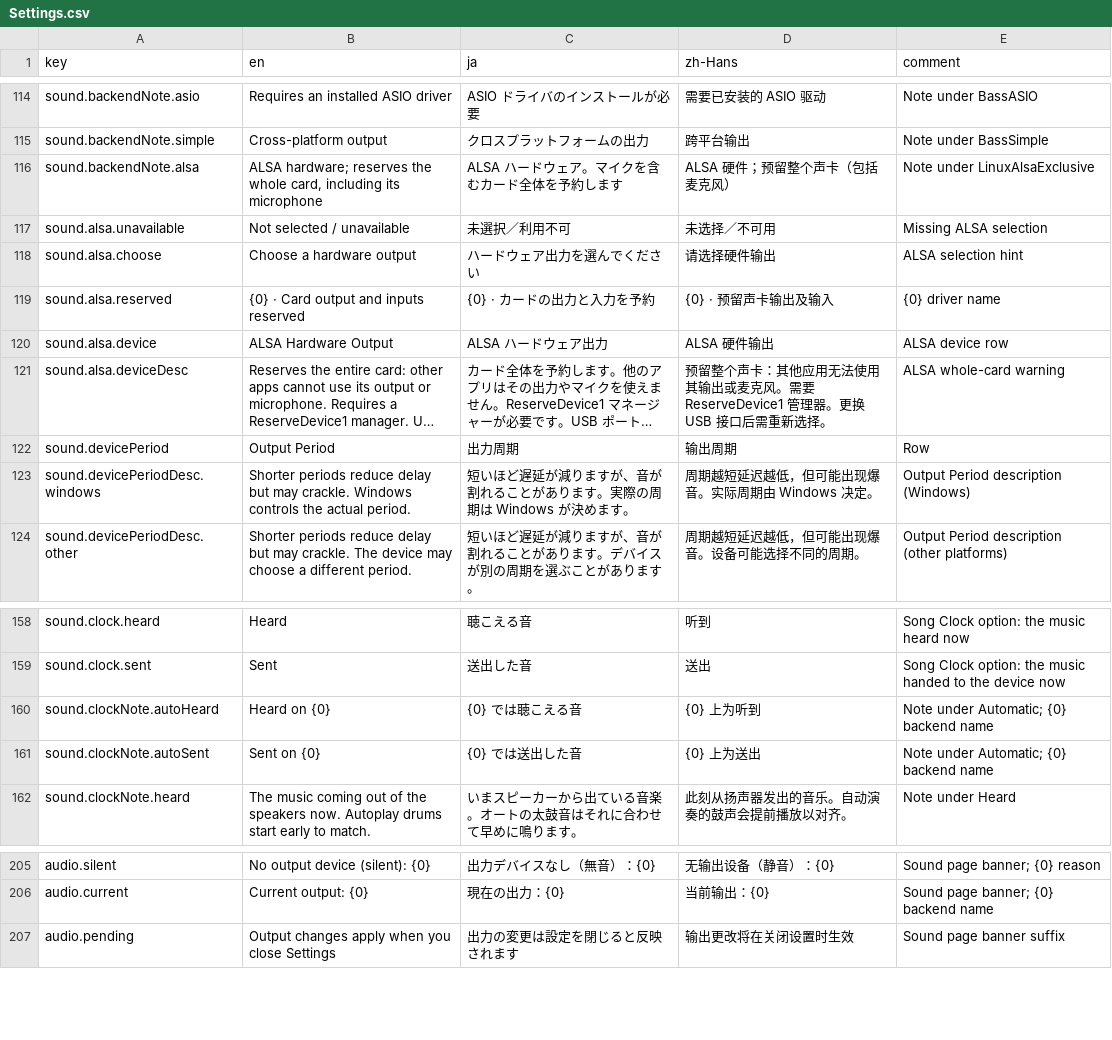
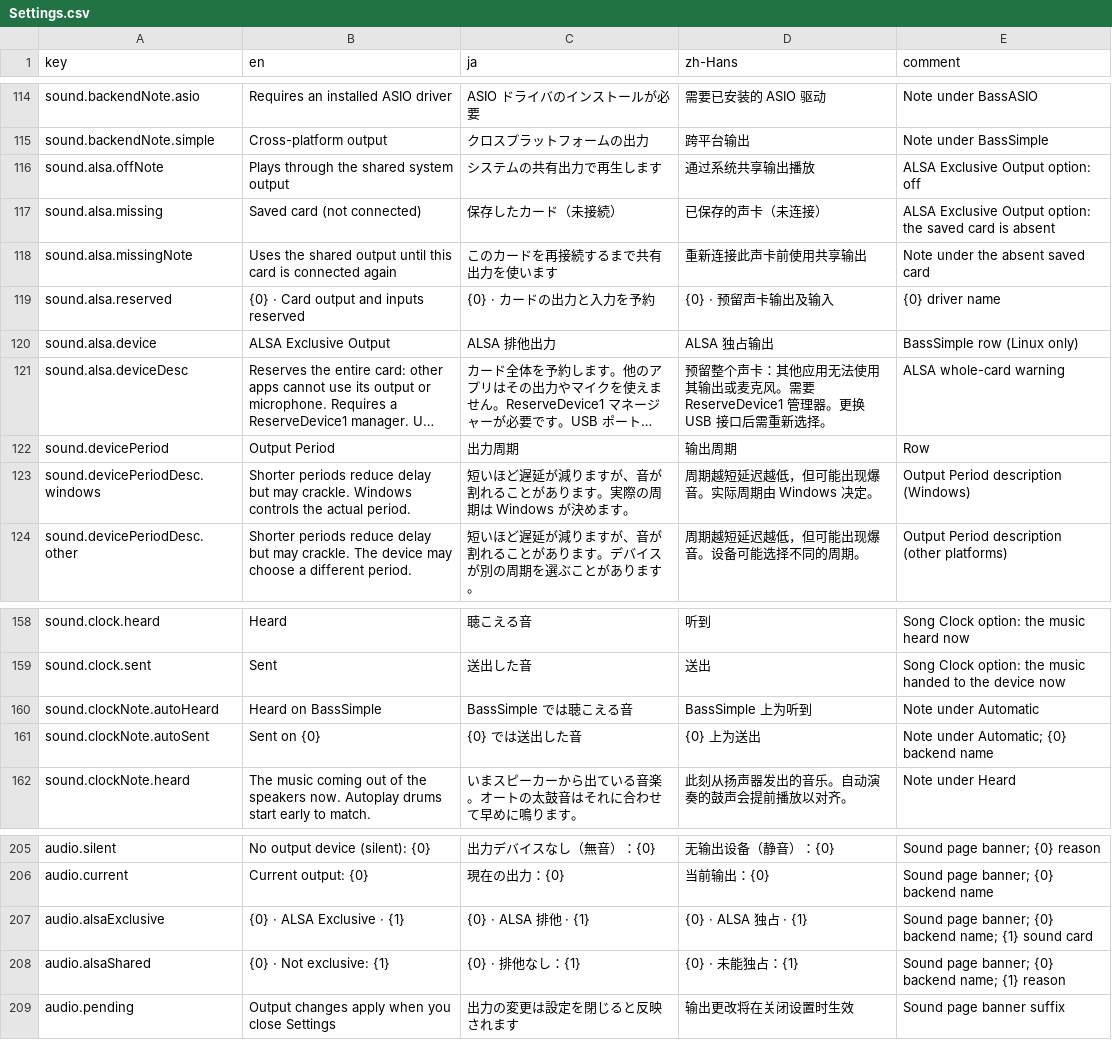
Before and after one commit to OurTaiko/OurTaikoPlay, a CSV file: Assets/OurTaiko/Localization/Strings/Settings.csv, drawn as a sheet; only a part is shown, gaps mark what is left out; long unchanged cells end in …; removed rows and columns are numbered as before the commit, all else as after; the diff names each change by its address in the sheet, - before the commit and + after, or states it on an @@ line.

Commit message:
refactor(audio): make ALSA exclusive a BassSimple setting on Linux
ALSA exclusive only changes how BassSimple opens its device, so it is no
longer a backend of its own.

- Remove AudioBackend.LinuxAlsaExclusive and UsesPositionClock; the song
  clock and play scenes go back to their BassSimple checks.
- Add a Linux-only "ALSA Exclusive Output" row. audio.linuxAlsaDevice is
  empty when off; other platforms keep the field but never read it.
- Keep a saved card that is not connected selected and saved.
- Show the exclusive card, or why exclusive output did not open, in the
  sound banner.

```diff
--- a/Assets/OurTaiko/Localization/Strings/Settings.csv
+++ b/Assets/OurTaiko/Localization/Strings/Settings.csv
-row 116: sound.backendNote.alsa | ALSA hardware; reserves the whole card, including its microphone | ALSA ハードウェア。マイクを含むカード全体を予約します | ALSA 硬件；预留整个声卡（包括麦克风） | Note under LinuxAlsaExclusive
-row 117: sound.alsa.unavailable | Not selected / unavailable | 未選択／利用不可 | 未选择／不可用 | Missing ALSA selection
-row 118: sound.alsa.choose | Choose a hardware output | ハードウェア出力を選んでください | 请选择硬件输出 | ALSA selection hint
+row 116: sound.alsa.offNote | Plays through the shared system output | システムの共有出力で再生します | 通过系统共享输出播放 | ALSA Exclusive Output option: off
+row 117: sound.alsa.missing | Saved card (not connected) | 保存したカード（未接続） | 已保存的声卡（未连接） | ALSA Exclusive Output option: the saved card is absent
+row 118: sound.alsa.missingNote | Uses the shared output until this card is connected again | このカードを再接続するまで共有出力を使います | 重新连接此声卡前使用共享输出 | Note under the absent saved card
-B120 (en): ALSA Hardware Output
+B120 (en): ALSA Exclusive Output
-C120 (ja): ALSA ハードウェア出力
+C120 (ja): ALSA 排他出力
-D120 (zh-Hans): ALSA 硬件输出
+D120 (zh-Hans): ALSA 独占输出
-E120 (comment): ALSA device row
+E120 (comment): BassSimple row (Linux only)
-B160 (en): Heard on {0}
+B160 (en): Heard on BassSimple
-C160 (ja): {0} では聴こえる音
+C160 (ja): BassSimple では聴こえる音
-D160 (zh-Hans): {0} 上为听到
+D160 (zh-Hans): BassSimple 上为听到
-E160 (comment): Note under Automatic; {0} backend name
+E160 (comment): Note under Automatic
+row 207: audio.alsaExclusive | {0} · ALSA Exclusive · {1} | {0} · ALSA 排他 · {1} | {0} · ALSA 独占 · {1} | Sound page banner; {0} backend name; {1} sound card
+row 208: audio.alsaShared | {0} · Not exclusive: {1} | {0} · 排他なし：{1} | {0} · 未能独占：{1} | Sound page banner; {0} backend name; {1} reason
```
Also changed, not shown: 14 other files.
